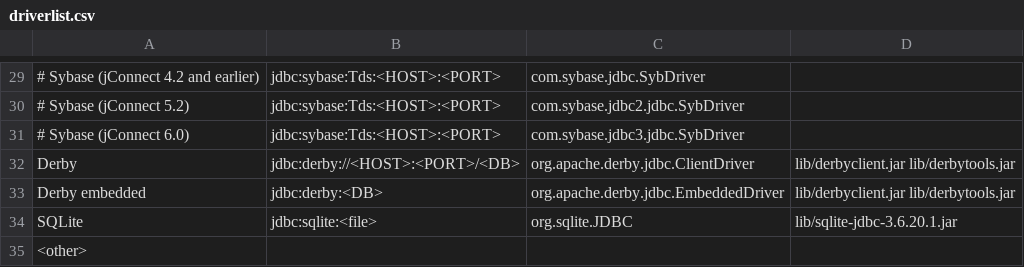
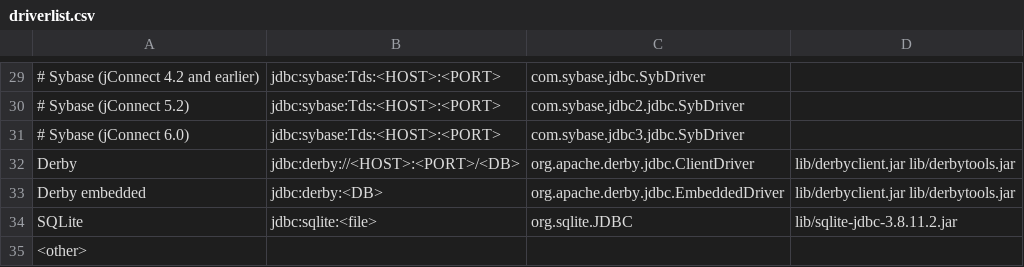
Before and after one commit to pellcorp/jailer, a CSV file: driverlist.csv, drawn as a sheet; only a part is shown, gaps mark what is left out.

```diff
--- a/driverlist.csv
+++ b/driverlist.csv
@@ -33,3 +33,3 @@ Derby;jdbc:derby://<HOST>:<PORT>/<DB>;org.apache.derby.jdbc.ClientDriver;lib/der
 Derby embedded;jdbc:derby:<DB>;org.apache.derby.jdbc.EmbeddedDriver;lib/derbyclient.jar lib/derbytools.jar
-SQLite;jdbc:sqlite:<file>;org.sqlite.JDBC;lib/sqlite-jdbc-3.6.20.1.jar
+SQLite;jdbc:sqlite:<file>;org.sqlite.JDBC;lib/sqlite-jdbc-3.8.11.2.jar
 <other>;
```
Also changed, not shown: 13 other files.
